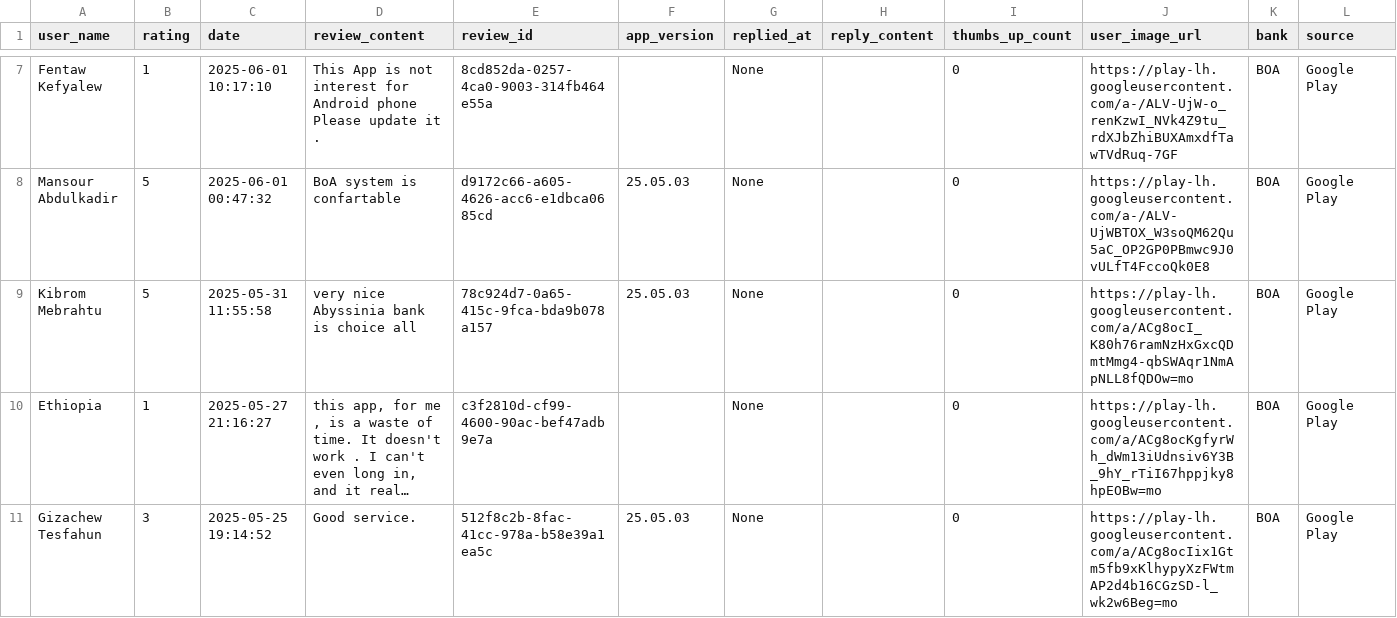
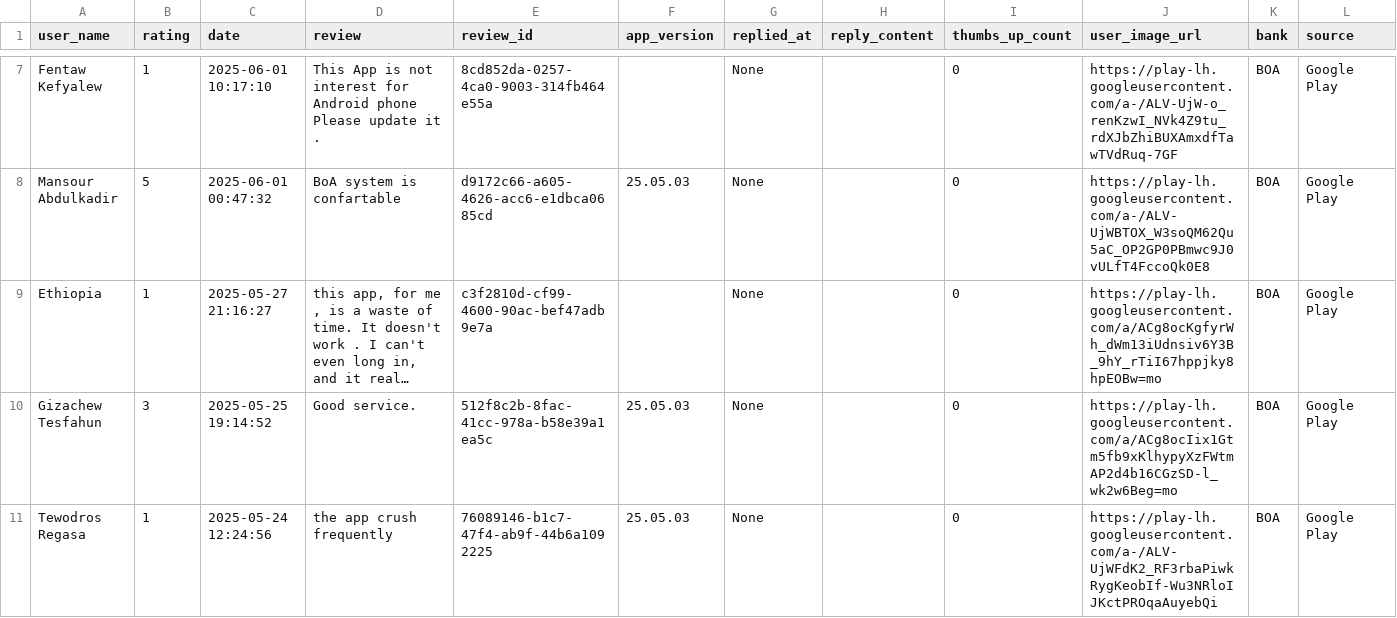
Before and after one commit to Naod-Mergiya/Customer-Experience-Analytics-for-Fintech-Apps, a CSV file: data/BOA_reviews.csv, drawn as a sheet; only a part is shown, gaps mark what is left out; the shorter side is filled out with more unchanged rows; long unchanged cells end in …; removed rows and columns are numbered as before the commit, all else as after; the diff covers the shown part only; the diff names each change by its address in the sheet, - before the commit and + after, or states it on an @@ line.

```diff
--- a/data/BOA_reviews.csv
+++ b/data/BOA_reviews.csv
-D1: review_content
+D1: review
-row 9: Kibrom Mebrahtu | 5 | 2025-05-31 11:55:58 | very nice Abyssinia bank is choice all | 78c924d7-0a65-415c-9fca-bda9b078a157 | 25.05.03 | None |  | 0 | https://play-lh.googleusercontent.com/a/ACg8ocI_K80h76ramNzHxGxcQDmtMmg4-qbSWAqr1NmApNLL8fQDOw=mo | BOA | Google Play
```
Also changed, not shown: 1 added row and 2 edited cells elsewhere in this file, data/CBE_reviews.csv, data/Dashen_reviews.csv, 7 other files.
